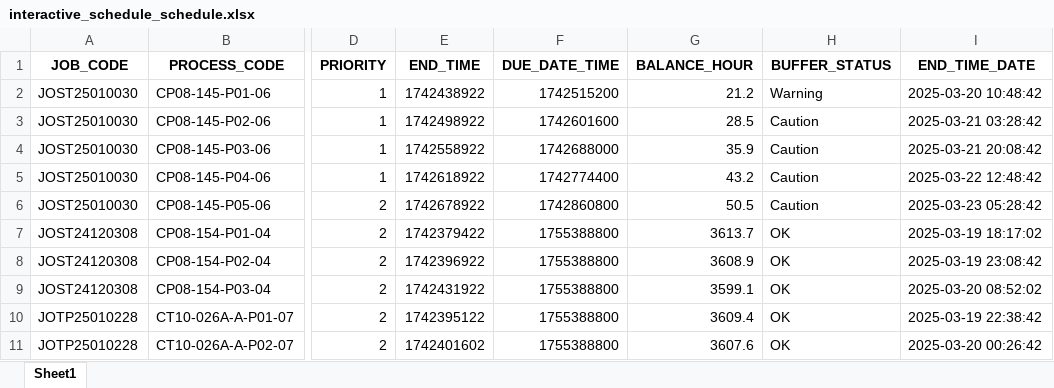
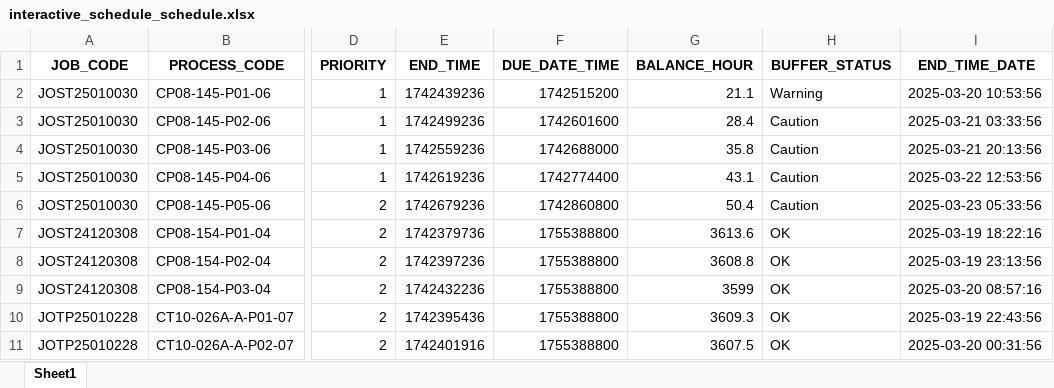
Before and after one commit to carrickcheah/llms_project, an Excel workbook: services/agent_production_planning/interactive_schedule_schedule.xlsx, sheet Sheet1, drawn as a sheet; only a part is shown, gaps mark what is left out; values as stored, in another font and other column widths than the file's, no borders; the diff covers the shown part only; the diff names each change by its address in the sheet, - before the commit and + after, or states it on an @@ line.

```diff
--- a/services/agent_production_planning/interactive_schedule_schedule.xlsx (sheet Sheet1)
+++ b/services/agent_production_planning/interactive_schedule_schedule.xlsx (sheet Sheet1)
-E2 (END_TIME): 1742438922
+E2 (END_TIME): 1742439236
-G2 (BALANCE_HOUR): 21.2
+G2 (BALANCE_HOUR): 21.1
-I2 (END_TIME_DATE): 2025-03-20 10:48:42
+I2 (END_TIME_DATE): 2025-03-20 10:53:56
-E3 (END_TIME): 1742498922
+E3 (END_TIME): 1742499236
-G3 (BALANCE_HOUR): 28.5
+G3 (BALANCE_HOUR): 28.4
-I3 (END_TIME_DATE): 2025-03-21 03:28:42
+I3 (END_TIME_DATE): 2025-03-21 03:33:56
-E4 (END_TIME): 1742558922
+E4 (END_TIME): 1742559236
-G4 (BALANCE_HOUR): 35.9
+G4 (BALANCE_HOUR): 35.8
-I4 (END_TIME_DATE): 2025-03-21 20:08:42
+I4 (END_TIME_DATE): 2025-03-21 20:13:56
-E5 (END_TIME): 1742618922
+E5 (END_TIME): 1742619236
-G5 (BALANCE_HOUR): 43.2
+G5 (BALANCE_HOUR): 43.1
-I5 (END_TIME_DATE): 2025-03-22 12:48:42
+I5 (END_TIME_DATE): 2025-03-22 12:53:56
-E6 (END_TIME): 1742678922
+E6 (END_TIME): 1742679236
-G6 (BALANCE_HOUR): 50.5
+G6 (BALANCE_HOUR): 50.4
-I6 (END_TIME_DATE): 2025-03-23 05:28:42
+I6 (END_TIME_DATE): 2025-03-23 05:33:56
-E7 (END_TIME): 1742379422
+E7 (END_TIME): 1742379736
-G7 (BALANCE_HOUR): 3613.7
+G7 (BALANCE_HOUR): 3613.6
-I7 (END_TIME_DATE): 2025-03-19 18:17:02
+I7 (END_TIME_DATE): 2025-03-19 18:22:16
-E8 (END_TIME): 1742396922
+E8 (END_TIME): 1742397236
-G8 (BALANCE_HOUR): 3608.9
+G8 (BALANCE_HOUR): 3608.8
-I8 (END_TIME_DATE): 2025-03-19 23:08:42
+I8 (END_TIME_DATE): 2025-03-19 23:13:56
-E9 (END_TIME): 1742431922
+E9 (END_TIME): 1742432236
-G9 (BALANCE_HOUR): 3599.1
+G9 (BALANCE_HOUR): 3599
-I9 (END_TIME_DATE): 2025-03-20 08:52:02
+I9 (END_TIME_DATE): 2025-03-20 08:57:16
-E10 (END_TIME): 1742395122
+E10 (END_TIME): 1742395436
-G10 (BALANCE_HOUR): 3609.4
+G10 (BALANCE_HOUR): 3609.3
-I10 (END_TIME_DATE): 2025-03-19 22:38:42
+I10 (END_TIME_DATE): 2025-03-19 22:43:56
-E11 (END_TIME): 1742401602
+E11 (END_TIME): 1742401916
-G11 (BALANCE_HOUR): 3607.6
+G11 (BALANCE_HOUR): 3607.5
-I11 (END_TIME_DATE): 2025-03-20 00:26:42
+I11 (END_TIME_DATE): 2025-03-20 00:31:56
```
Also changed, not shown: 74 edited cells elsewhere in this sheet, 2 other files.
